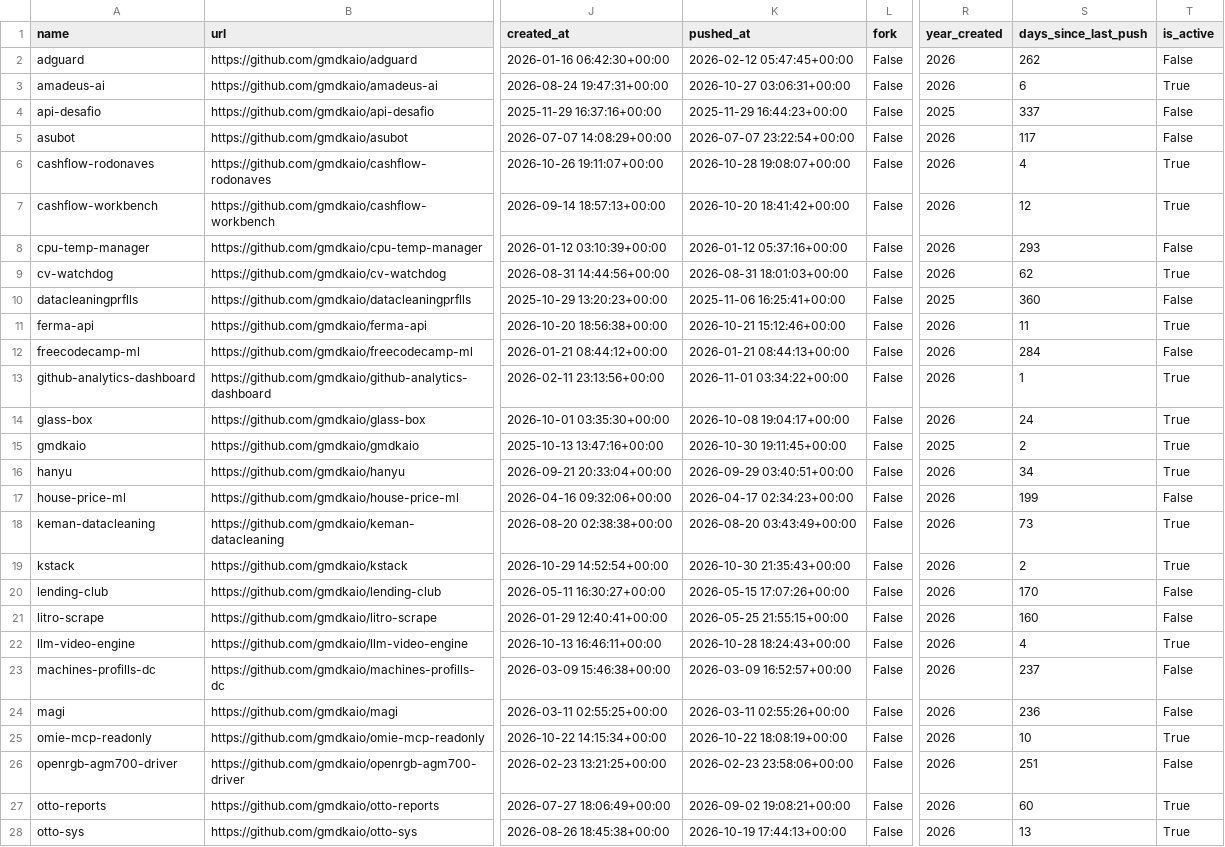
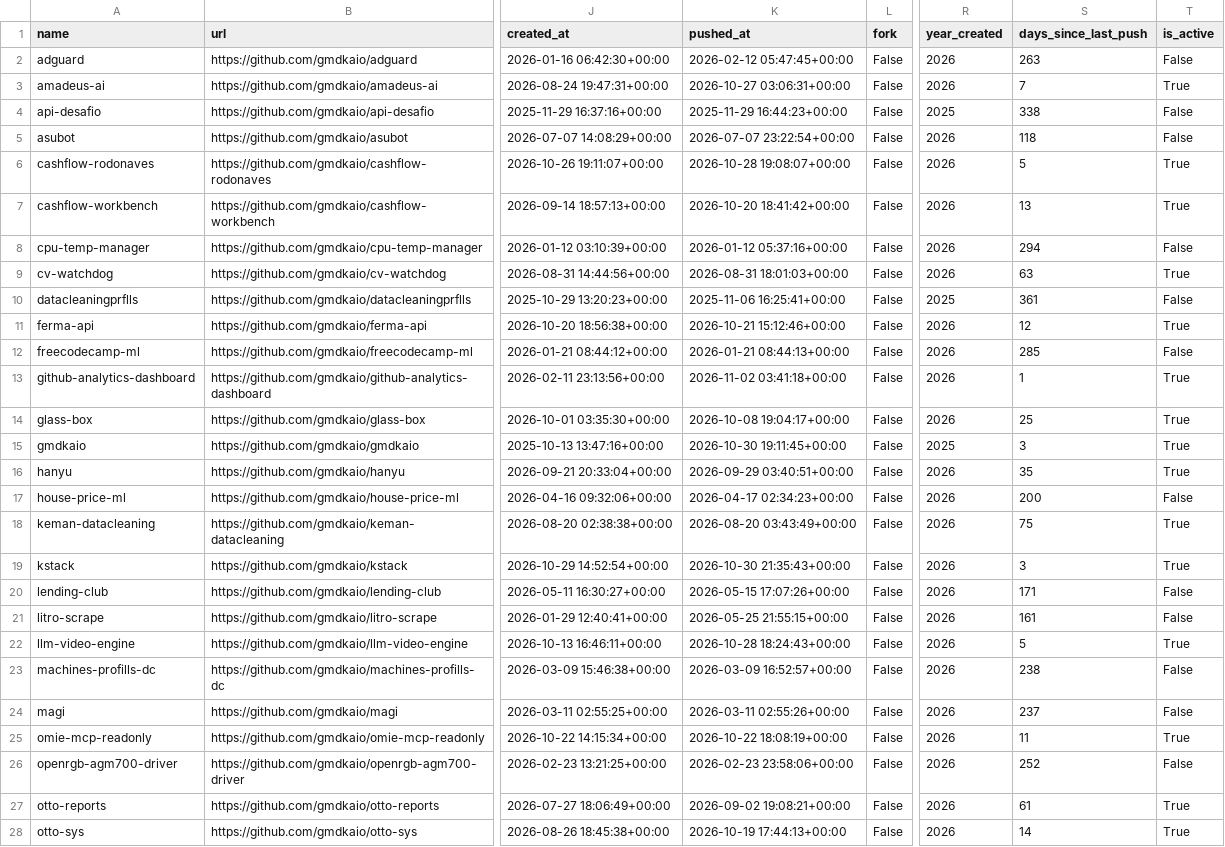
Before and after one commit to gmdkaio/github-analytics-dashboard, a CSV file: data/github_repos_clean.csv, drawn as a sheet; only a part is shown, gaps mark what is left out; the diff covers the shown part only; the diff names each change by its address in the sheet, - before the commit and + after, or states it on an @@ line.

```diff
--- a/data/github_repos_clean.csv
+++ b/data/github_repos_clean.csv
-S2 (days_since_last_push): 262
+S2 (days_since_last_push): 263
-S3 (days_since_last_push): 6
+S3 (days_since_last_push): 7
-S4 (days_since_last_push): 337
+S4 (days_since_last_push): 338
-S5 (days_since_last_push): 117
+S5 (days_since_last_push): 118
-S6 (days_since_last_push): 4
+S6 (days_since_last_push): 5
-S7 (days_since_last_push): 12
+S7 (days_since_last_push): 13
-S8 (days_since_last_push): 293
+S8 (days_since_last_push): 294
-S9 (days_since_last_push): 62
+S9 (days_since_last_push): 63
-S10 (days_since_last_push): 360
+S10 (days_since_last_push): 361
-S11 (days_since_last_push): 11
+S11 (days_since_last_push): 12
-S12 (days_since_last_push): 284
+S12 (days_since_last_push): 285
-K13 (pushed_at): 2026-11-01 03:34:22+00:00
+K13 (pushed_at): 2026-11-02 03:41:18+00:00
-S14 (days_since_last_push): 24
+S14 (days_since_last_push): 25
-S15 (days_since_last_push): 2
+S15 (days_since_last_push): 3
-S16 (days_since_last_push): 34
+S16 (days_since_last_push): 35
-S17 (days_since_last_push): 199
+S17 (days_since_last_push): 200
-S18 (days_since_last_push): 73
+S18 (days_since_last_push): 75
-S19 (days_since_last_push): 2
+S19 (days_since_last_push): 3
-S20 (days_since_last_push): 170
+S20 (days_since_last_push): 171
-S21 (days_since_last_push): 160
+S21 (days_since_last_push): 161
-S22 (days_since_last_push): 4
+S22 (days_since_last_push): 5
-S23 (days_since_last_push): 237
+S23 (days_since_last_push): 238
-S24 (days_since_last_push): 236
+S24 (days_since_last_push): 237
-S25 (days_since_last_push): 10
+S25 (days_since_last_push): 11
-S26 (days_since_last_push): 251
+S26 (days_since_last_push): 252
-S27 (days_since_last_push): 60
+S27 (days_since_last_push): 61
-S28 (days_since_last_push): 13
+S28 (days_since_last_push): 14
```
Also changed, not shown: 14 edited cells elsewhere in this file, 1 other file.
